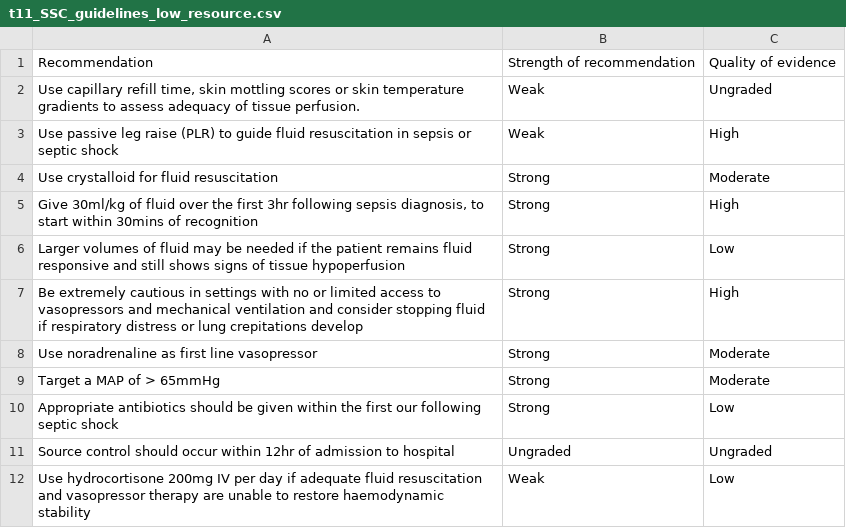
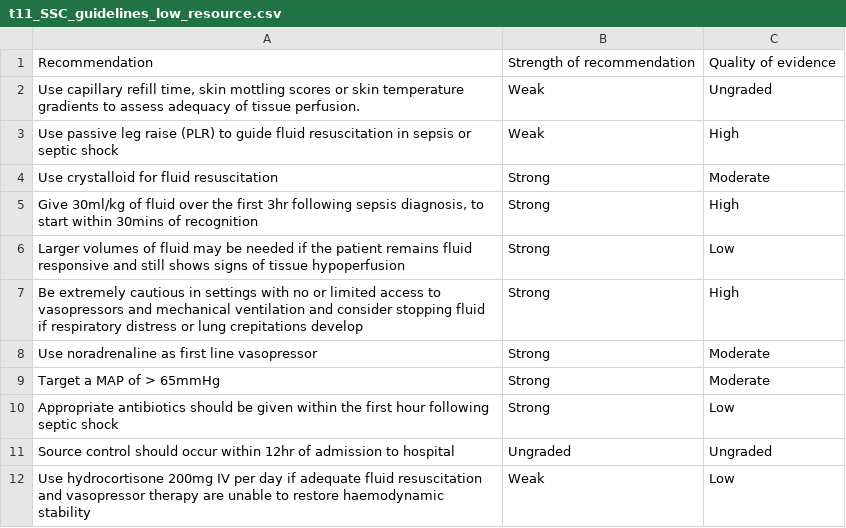
Before and after one commit to joelewis101/thesis, a CSV file: chapter_1/t11_SSC_guidelines_low_resource.csv, drawn as a sheet.

Commit message:
typos

```diff
--- a/chapter_1/t11_SSC_guidelines_low_resource.csv
+++ b/chapter_1/t11_SSC_guidelines_low_resource.csv
@@ -9,3 +9,3 @@ Use noradrenaline as first line vasopressor,Strong,Moderate
 Target a MAP of > 65mmHg,Strong,Moderate
-Appropriate antibiotics should be given within the first our following septic shock,Strong,Low
+Appropriate antibiotics should be given within the first hour following septic shock,Strong,Low
 Source control should occur within 12hr of admission to hospital,Ungraded,Ungraded
```
Also changed, not shown: 1 other file.
